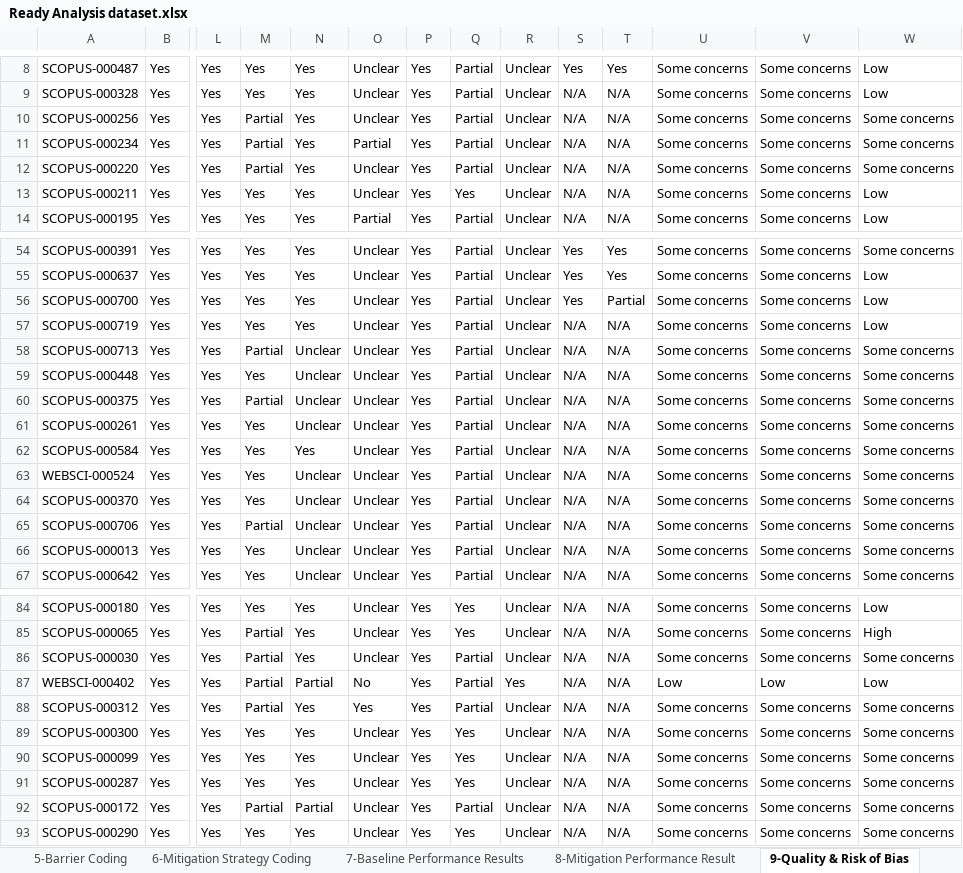
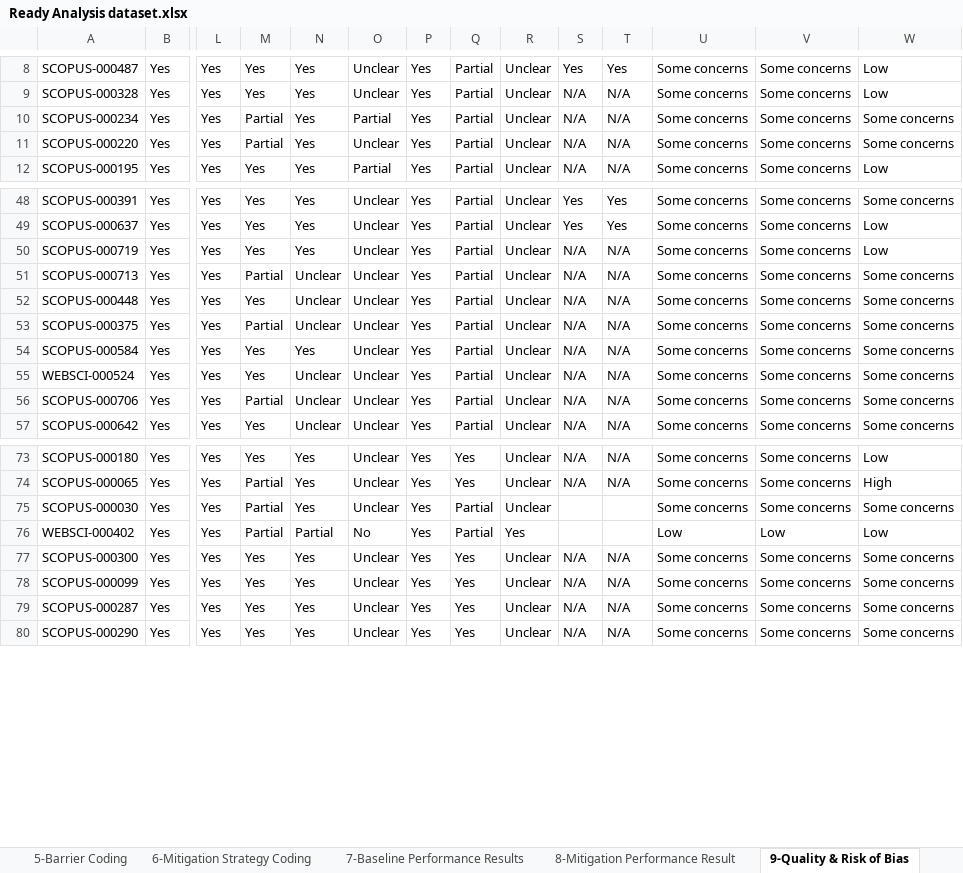
Before and after one commit to ruberwa/Training-Data-Barriers-and-Mitigation-v9, an Excel workbook: data/Ready Analysis dataset.xlsx, sheet 9-Quality & Risk of Bias, drawn as a sheet; only a part is shown, gaps mark what is left out; values as stored, in another font and other column widths than the file's, no borders; charts and pictures not drawn; removed rows and columns are numbered as before the commit, all else as after; rows hold the shown columns only; the diff covers the shown part only; the diff names each change by its address in the sheet, - before the commit and + after, or states it on an @@ line.

```diff
--- a/data/Ready Analysis dataset.xlsx (sheet 9-Quality & Risk of Bias)
+++ b/data/Ready Analysis dataset.xlsx (sheet 9-Quality & Risk of Bias)
-row 10: SCOPUS-000256 | Yes | Yes | Partial | Yes | Unclear | Yes | Partial | Unclear | N/A | N/A | Some concerns | Some concerns | Some concerns
-row 13: SCOPUS-000211 | Yes | Yes | Yes | Yes | Unclear | Yes | Yes | Unclear | N/A | N/A | Some concerns | Some concerns | Low
-row 56: SCOPUS-000700 | Yes | Yes | Yes | Yes | Unclear | Yes | Partial | Unclear | Yes | Partial | Some concerns | Some concerns | Low
-row 61: SCOPUS-000261 | Yes | Yes | Yes | Unclear | Unclear | Yes | Partial | Unclear | N/A | N/A | Some concerns | Some concerns | Some concerns
-row 64: SCOPUS-000370 | Yes | Yes | Yes | Unclear | Unclear | Yes | Partial | Unclear | N/A | N/A | Some concerns | Some concerns | Some concerns
-row 66: SCOPUS-000013 | Yes | Yes | Yes | Unclear | Unclear | Yes | Partial | Unclear | N/A | N/A | Some concerns | Some concerns | Some concerns
-S75:S76: N/A
+S75:S76: (empty)
-T75:T76: N/A
+T75:T76: (empty)
-row 88: SCOPUS-000312 | Yes | Yes | Partial | Yes | Yes | Yes | Partial | Unclear | N/A | N/A | Some concerns | Some concerns | Some concerns
-row 92: SCOPUS-000172 | Yes | Yes | Partial | Partial | Unclear | Yes | Partial | Unclear | N/A | N/A | Some concerns | Some concerns | Some concerns
```
Also changed, not shown: 7 removed rows and 8 edited cells elsewhere in this sheet, sheet 8-Mitigation Performance Result, sheet 5-Barrier Coding, sheet 6-Mitigation Strategy Coding, sheet 7-Baseline Performance Results, sheet 4-Dataset Characteristics, sheet 1-Study Identification, 1 more sheet, other sheet tabs, charts or pictures, 7 other files.
